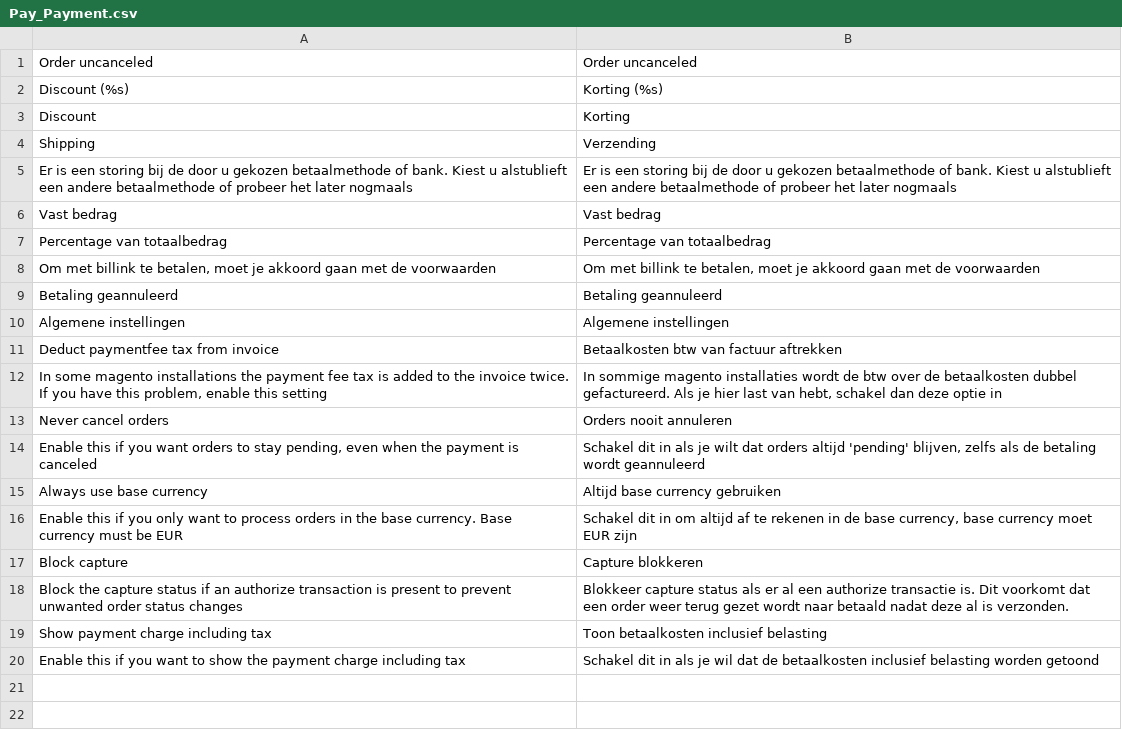
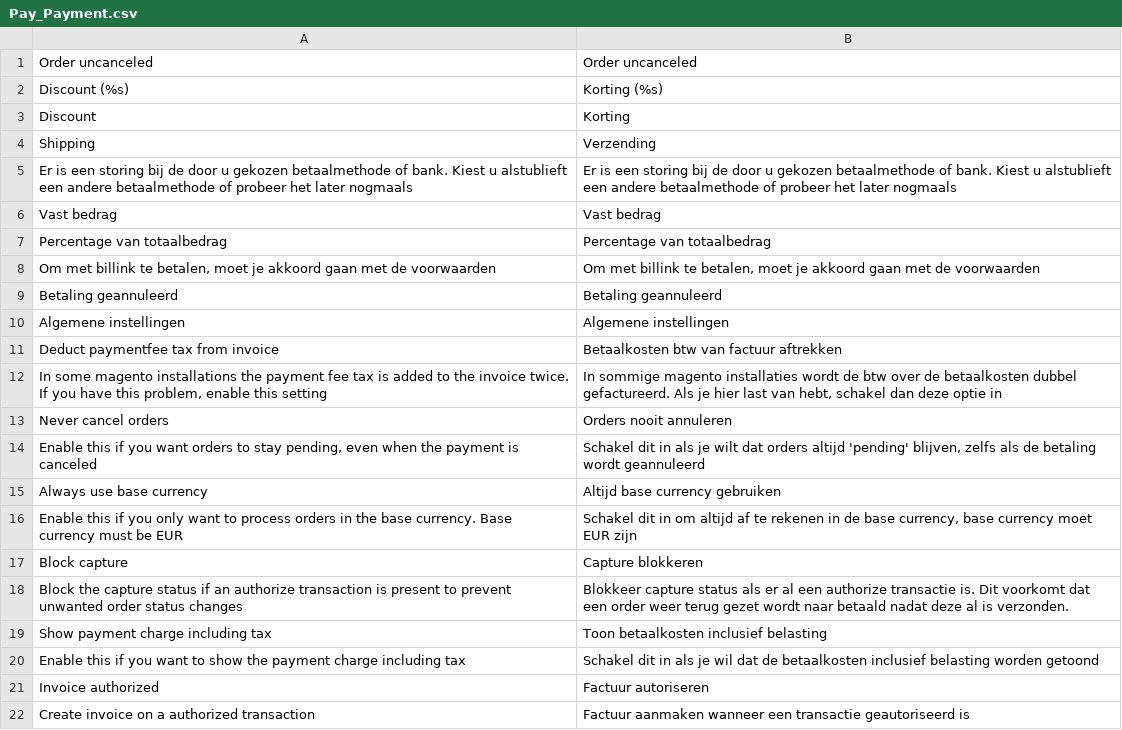
Before and after one commit to paynl/magento-plugin, a CSV file: app/locale/nl_NL/Pay_Payment.csv, drawn as a sheet; the diff names each change by its address in the sheet, - before the commit and + after, or states it on an @@ line.

Commit message:
Added invoice_authorized setting
This settings adds the option to create an invoice on the state authorized of the transaction

```diff
--- a/app/locale/nl_NL/Pay_Payment.csv
+++ b/app/locale/nl_NL/Pay_Payment.csv
+row 21: Invoice authorized | Factuur autoriseren
+row 22: Create invoice on a authorized transaction | Factuur aanmaken wanneer een transactie geautoriseerd is
```
Also changed, not shown: 3 other files.
